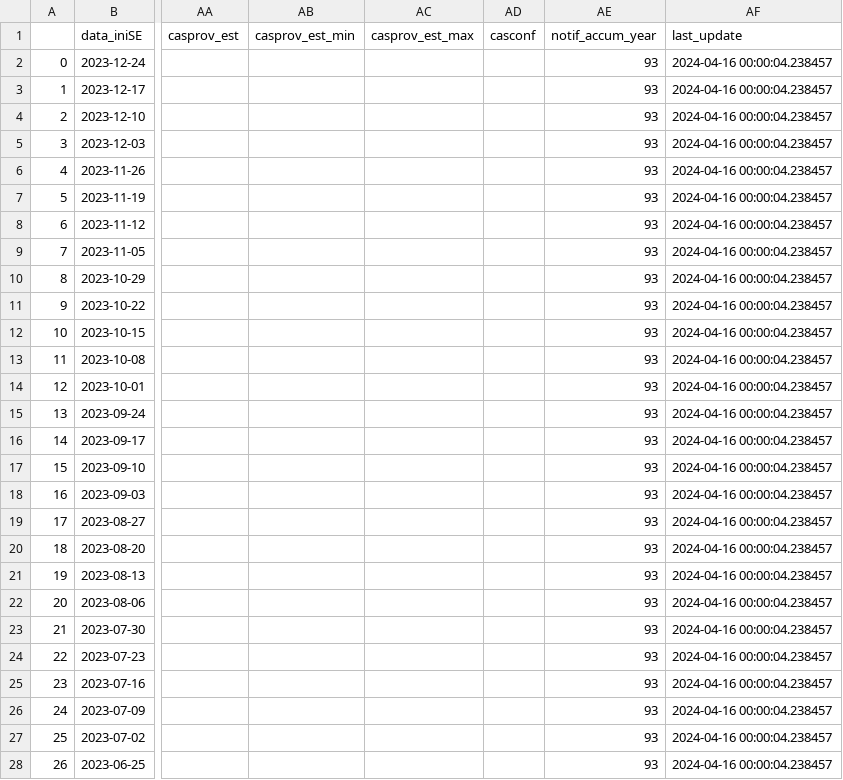
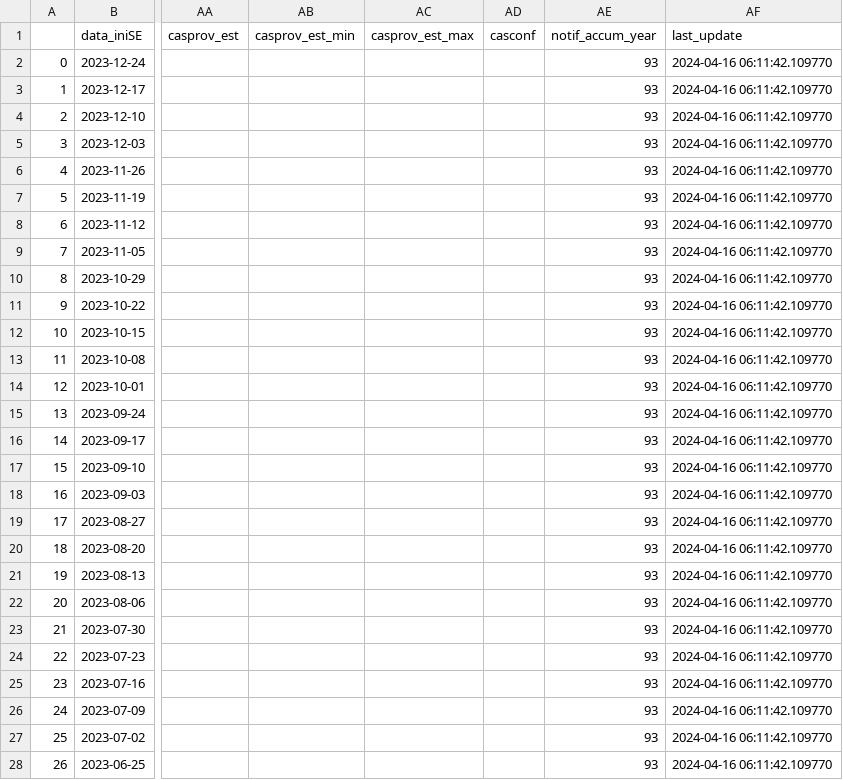
Before and after one commit to edvaldo-gutierres/astro-dbt-airflow-duckdb, a CSV file: dags/ingestion/data/dados_dengue_3529708_1_53_2023_2023.csv, drawn as a sheet; only a part is shown, gaps mark what is left out; the diff covers the shown part only; the diff names each change by its address in the sheet, - before the commit and + after, or states it on an @@ line.

Commit message:
feat: DAG para criar persistir dados DuckDB para usar nas transformacoes

```diff
--- a/dags/ingestion/data/dados_dengue_3529708_1_53_2023_2023.csv
+++ b/dags/ingestion/data/dados_dengue_3529708_1_53_2023_2023.csv
-AF2:AF28 (last_update): 2024-04-16 00:00:04.238457
+AF2:AF28 (last_update): 2024-04-16 06:11:42.109770
```
Also changed, not shown: 25 edited cells elsewhere in this file, 4 other files.
